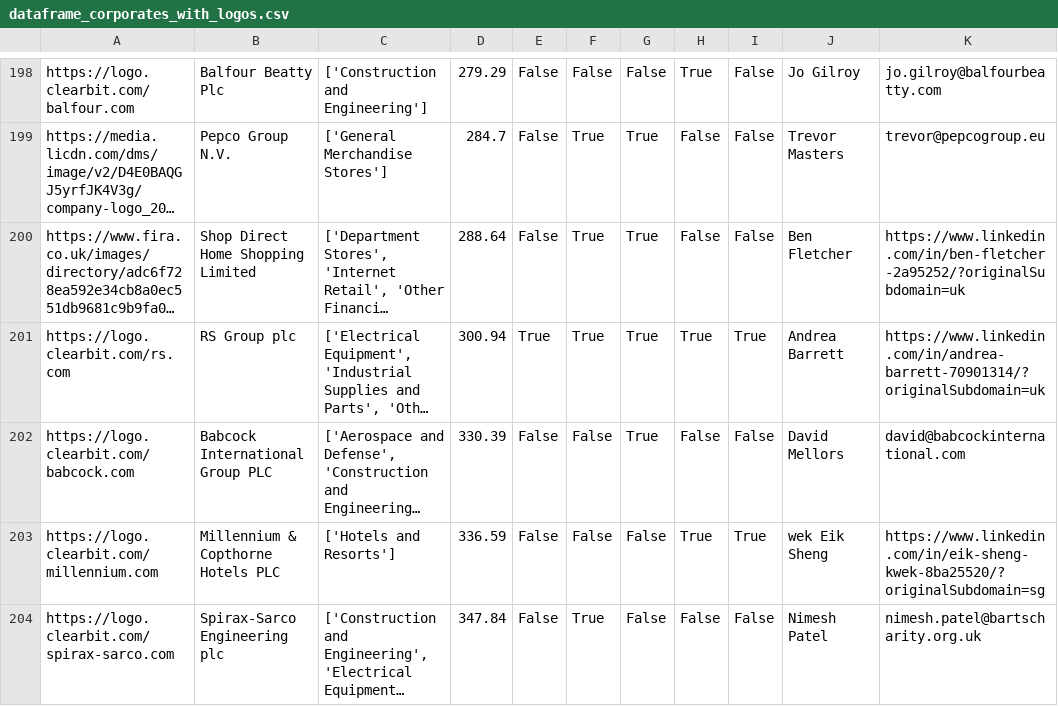
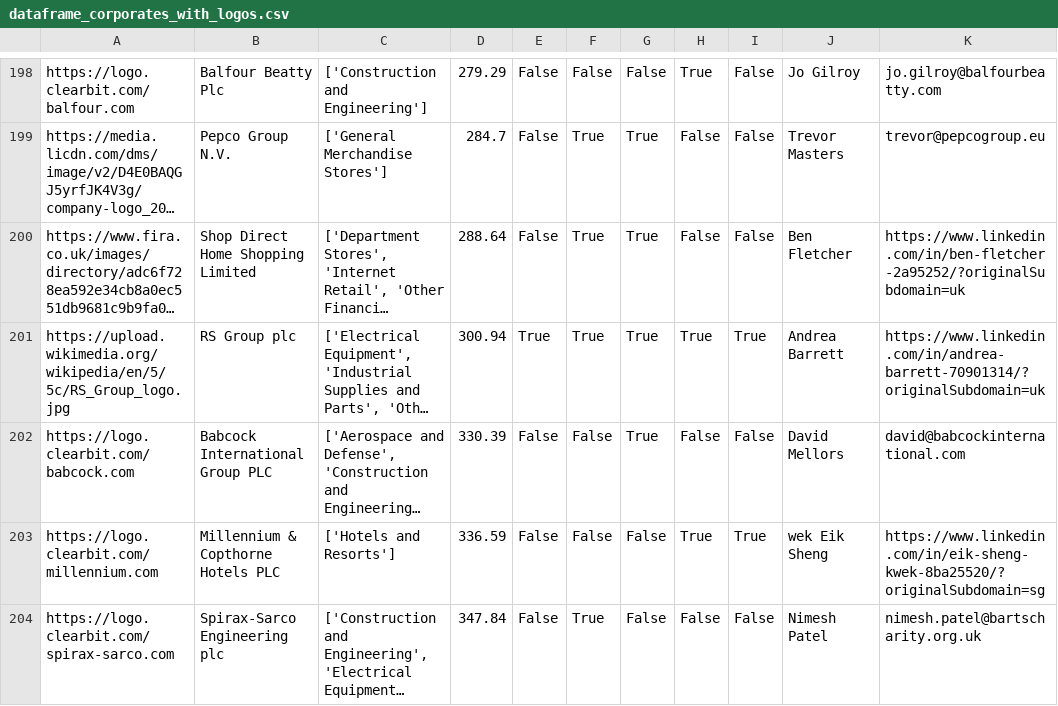
Before and after one commit to johannesaschoff/cs_demonstration, a CSV file: dataframe_corporates_with_logos.csv, drawn as a sheet; only a part is shown, gaps mark what is left out; long unchanged cells end in …; the diff names each change by its address in the sheet, - before the commit and + after, or states it on an @@ line.

Commit message:
Update dataframe_corporates_with_logos.csv

```diff
--- a/dataframe_corporates_with_logos.csv
+++ b/dataframe_corporates_with_logos.csv
-A201: https://logo.clearbit.com/rs.com
+A201: https://upload.wikimedia.org/wikipedia/en/5/5c/RS_Group_logo.jpg
```
